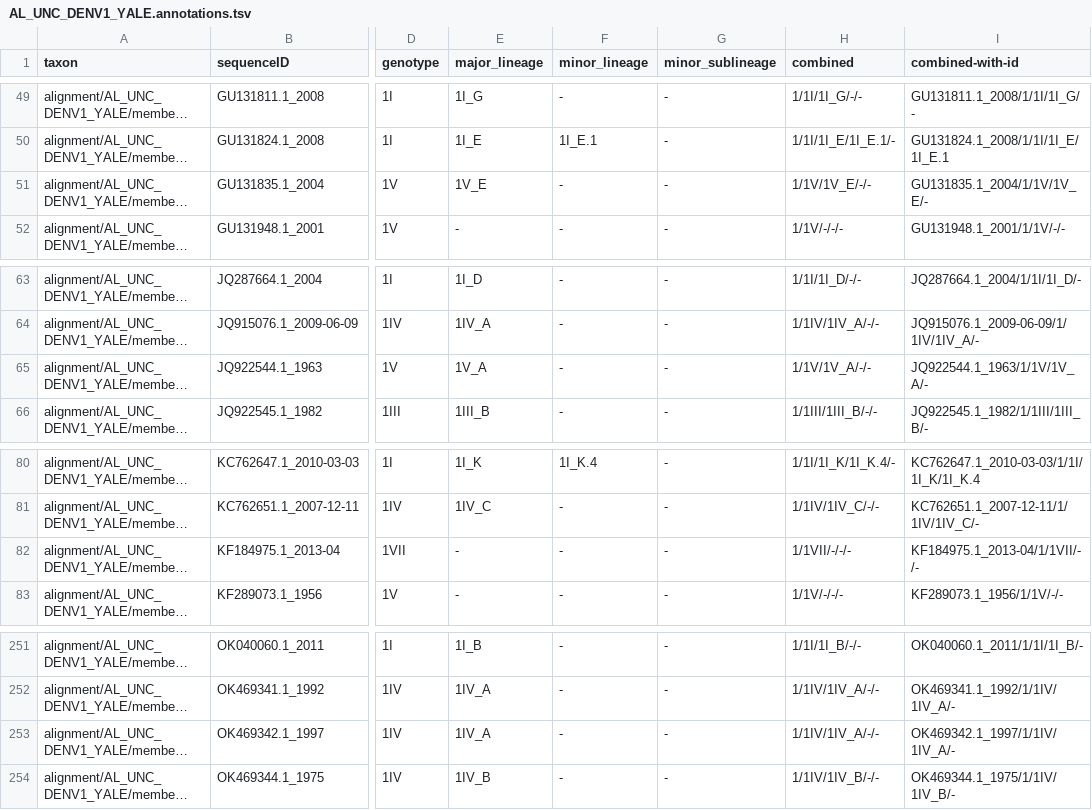
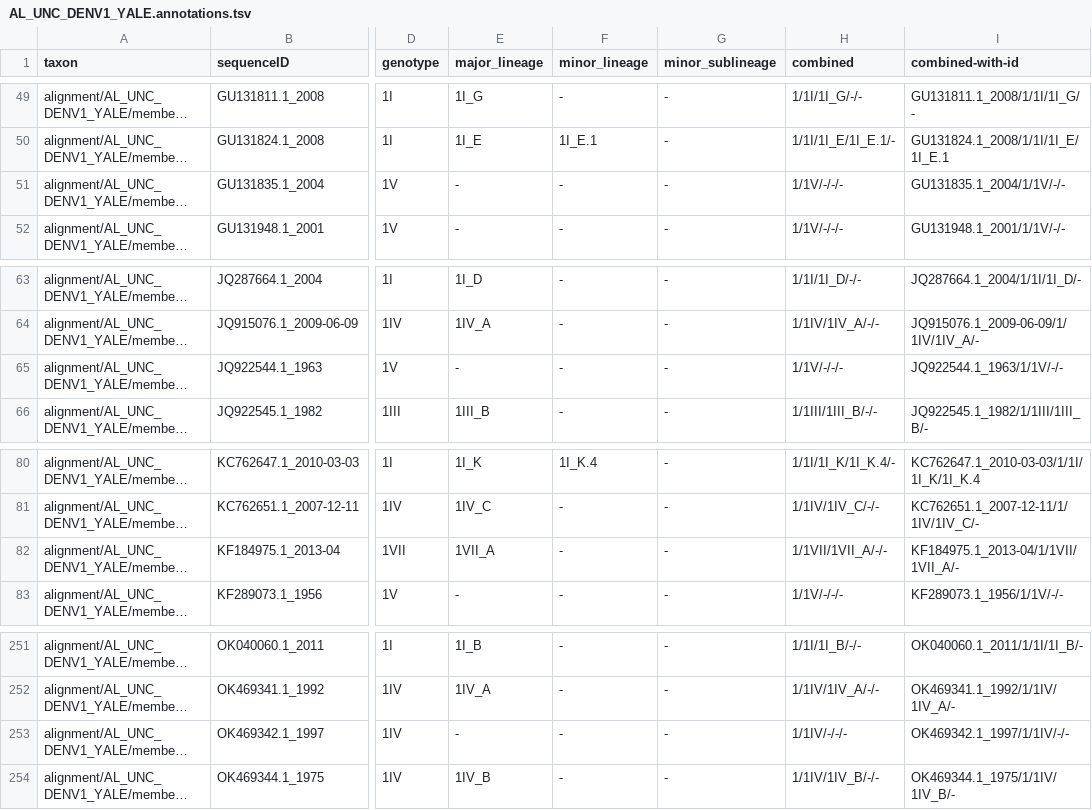
Before and after one commit to giffordlabcvr/Dengue-GLUE, a TSV file: trees/AL_UNC_DENV1_YALE.annotations.tsv, drawn as a sheet; only a part is shown, gaps mark what is left out; long unchanged cells end in …; the diff names each change by its address in the sheet, - before the commit and + after, or states it on an @@ line.

Commit message:
Minor edit

```diff
--- a/trees/AL_UNC_DENV1_YALE.annotations.tsv
+++ b/trees/AL_UNC_DENV1_YALE.annotations.tsv
-E51 (major_lineage): 1V_E
+E51 (major_lineage): -
-H51 (combined): 1/1V/1V_E/-/-
+H51 (combined): 1/1V/-/-/-
-I51 (combined-with-id): GU131835.1_2004/1/1V/1V_E/-
+I51 (combined-with-id): GU131835.1_2004/1/1V/-/-
-E65 (major_lineage): 1V_A
+E65 (major_lineage): -
-H65 (combined): 1/1V/1V_A/-/-
+H65 (combined): 1/1V/-/-/-
-I65 (combined-with-id): JQ922544.1_1963/1/1V/1V_A/-
+I65 (combined-with-id): JQ922544.1_1963/1/1V/-/-
-E82 (major_lineage): -
+E82 (major_lineage): 1VII_A
-H82 (combined): 1/1VII/-/-/-
+H82 (combined): 1/1VII/1VII_A/-/-
-I82 (combined-with-id): KF184975.1_2013-04/1/1VII/-/-
+I82 (combined-with-id): KF184975.1_2013-04/1/1VII/1VII_A/-
-E253 (major_lineage): 1IV_A
+E253 (major_lineage): -
-H253 (combined): 1/1IV/1IV_A/-/-
+H253 (combined): 1/1IV/-/-/-
-I253 (combined-with-id): OK469342.1_1997/1/1IV/1IV_A/-
+I253 (combined-with-id): OK469342.1_1997/1/1IV/-/-
```
